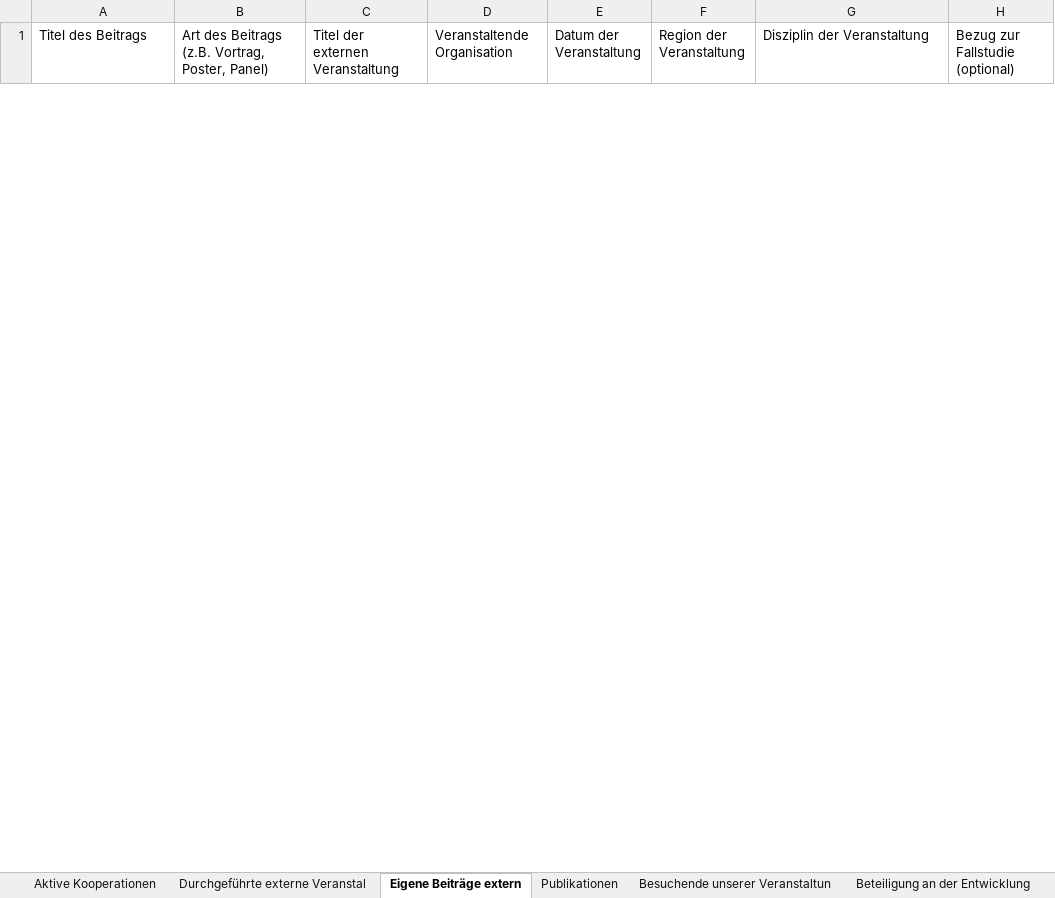
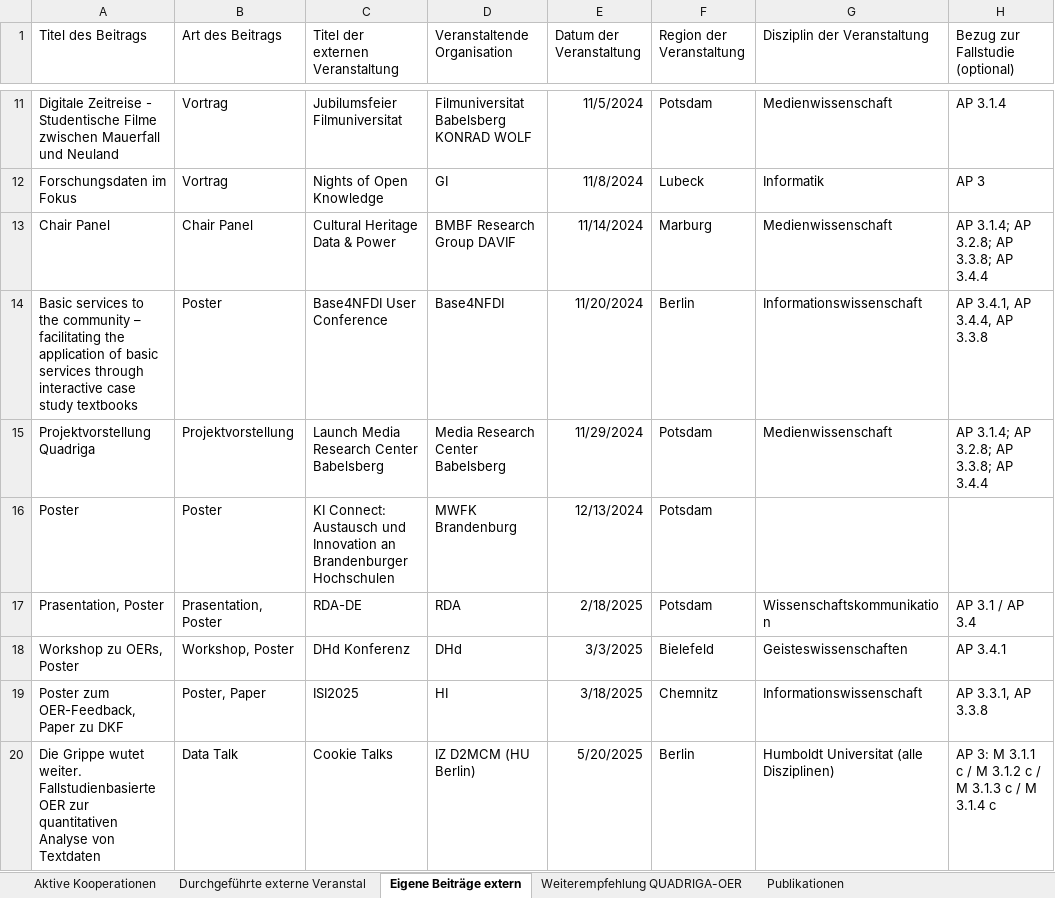
Before and after one commit to lam1aa/fallstudien-dashboard, an Excel workbook: data/quadriga_dashboard_data.xlsx, sheet Eigene Beiträge extern, drawn as a sheet; only a part is shown, gaps mark what is left out; values as stored, in another font and other column widths than the file's, no borders; table styles not drawn; the diff covers the shown part only; the diff names each change by its address in the sheet, - before the commit and + after, or states it on an @@ line.

```diff
--- a/data/quadriga_dashboard_data.xlsx (sheet Eigene Beiträge extern)
+++ b/data/quadriga_dashboard_data.xlsx (sheet Eigene Beiträge extern)
-B1: Art des Beitrags (z.B. Vortrag, Poster, Panel)
+B1: Art des Beitrags
+row 11: Digitale Zeitreise - Studentische Filme zwischen Mauerfall und Neuland | Vortrag | Jubilumsfeier Filmuniversitat | Filmuniversitat Babelsberg KONRAD WOLF | 11/5/2024 | Potsdam | Medienwissenschaft | AP 3.1.4
+row 12: Forschungsdaten im Fokus | Vortrag | Nights of Open Knowledge | GI | 11/8/2024 | Lubeck | Informatik | AP 3
+row 13: Chair Panel | Chair Panel | Cultural Heritage Data & Power | BMBF Research Group DAVIF | 11/14/2024 | Marburg | Medienwissenschaft | AP 3.1.4; AP 3.2.8; AP 3.3.8; AP 3.4.4
+row 14: Basic services to the community – facilitating the application of basic services through interactive case study textbooks | Poster | Base4NFDI User Conference | Base4NFDI | 11/20/2024 | Berlin | Informationswissenschaft | AP 3.4.1, AP 3.4.4, AP 3.3.8
+row 15: Projektvorstellung Quadriga | Projektvorstellung | Launch Media Research Center Babelsberg | Media Research Center Babelsberg | 11/29/2024 | Potsdam | Medienwissenschaft | AP 3.1.4; AP 3.2.8; AP 3.3.8; AP 3.4.4
+row 16: Poster | Poster | KI Connect: Austausch und Innovation an Brandenburger Hochschulen | MWFK Brandenburg | 12/13/2024 | Potsdam
+row 17: Prasentation, Poster | Prasentation, Poster | RDA-DE | RDA | 2/18/2025 | Potsdam | Wissenschaftskommunikation | AP 3.1 / AP 3.4
+row 18: Workshop zu OERs, Poster | Workshop, Poster | DHd Konferenz | DHd | 3/3/2025 | Bielefeld | Geisteswissenschaften | AP 3.4.1
+row 19: Poster zum OER-Feedback, Paper zu DKF | Poster, Paper | ISI2025 | HI | 3/18/2025 | Chemnitz | Informationswissenschaft | AP 3.3.1, AP 3.3.8
+row 20: Die Grippe wutet weiter. Fallstudienbasierte OER zur quantitativen Analyse von Textdaten | Data Talk | Cookie Talks | IZ D2MCM (HU Berlin) | 5/20/2025 | Berlin | Humboldt Universitat (alle Disziplinen) | AP 3: M 3.1.1 c / M 3.1.2 c / M 3.1.3 c / M 3.1.4 c
```
Also changed, not shown: 27 added rows and 1 removed row elsewhere in this sheet, sheet Publikationen, sheet Aktive Kooperationen, sheet Durchgeführte externe Veranstal, sheet Weiterempfehlung QUADRIGA-OER, other sheet tabs.
